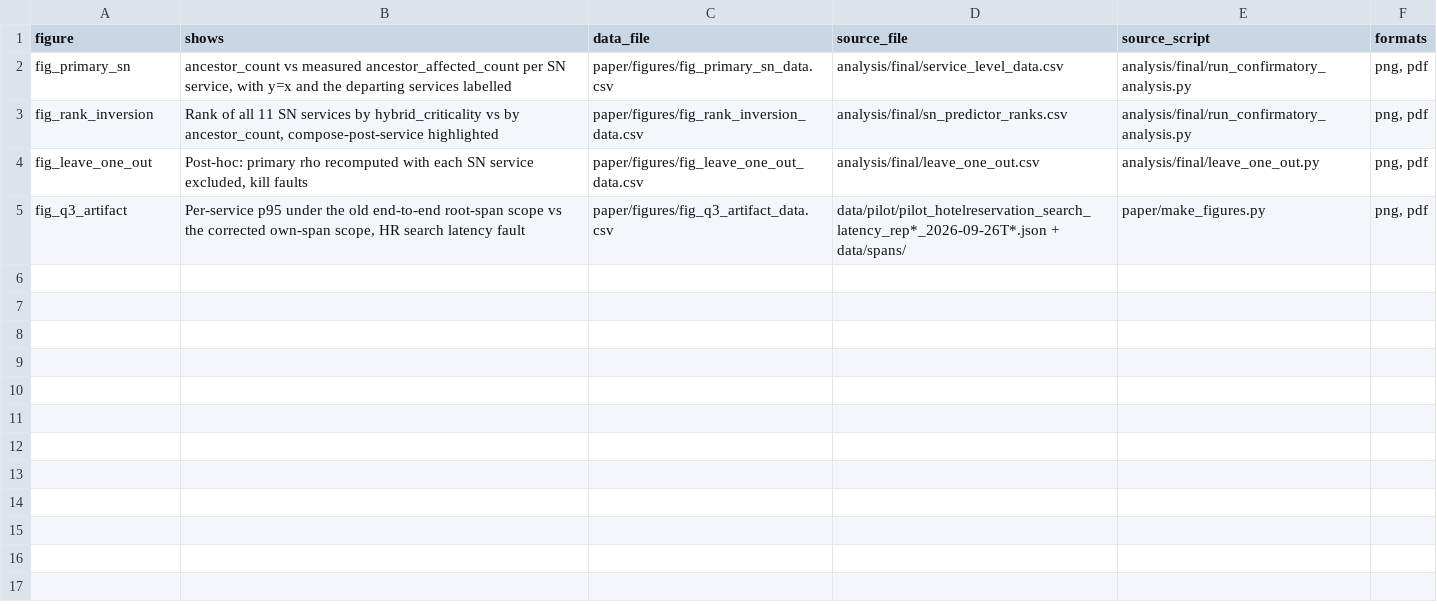
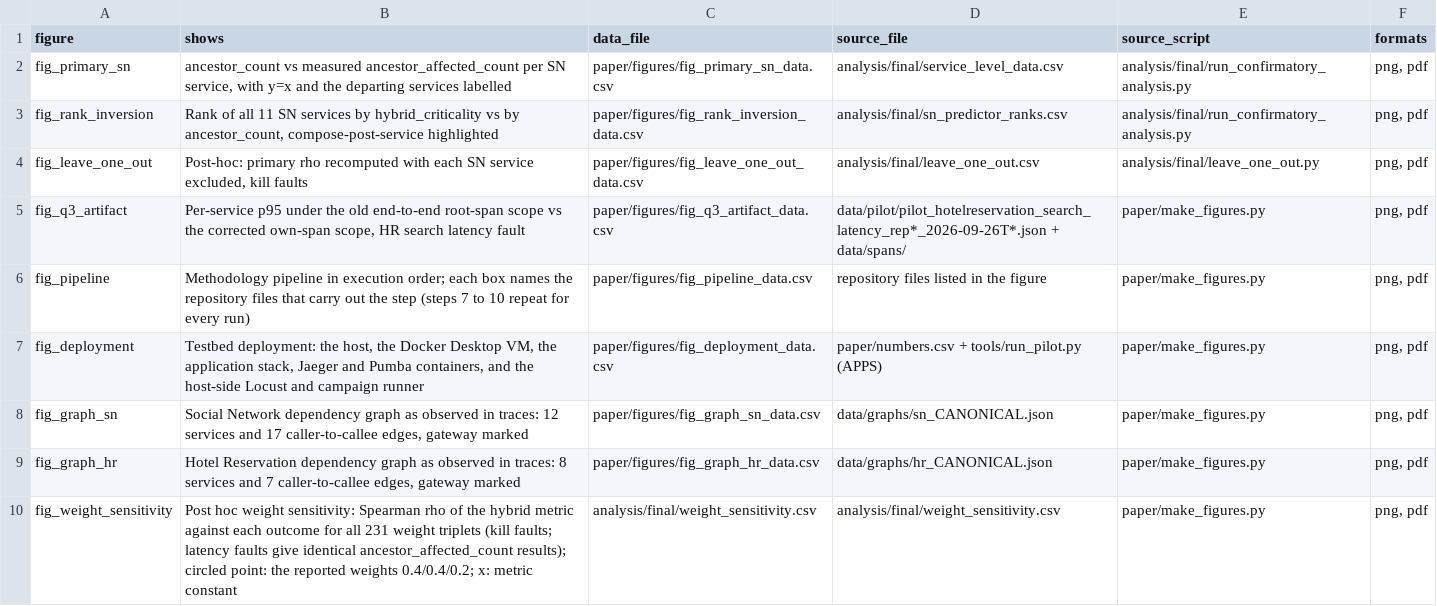
Before and after one commit to Daxx133-bot/project-1, a CSV file: paper/figures/figures_index.csv, drawn as a sheet.

```diff
--- a/paper/figures/figures_index.csv
+++ b/paper/figures/figures_index.csv
@@ -5 +5,6 @@ fig_leave_one_out,"Post-hoc: primary rho recomputed with each SN service exclude
 fig_q3_artifact,"Per-service p95 under the old end-to-end root-span scope vs the corrected own-span scope, HR search latency fault",paper/figures/fig_q3_artifact_data.csv,data/pilot/pilot_hotelreservation_search_latency_rep*_2026-09-26T*.json + data/spans/,paper/make_figures.py,"png, pdf"
+fig_pipeline,Methodology pipeline in execution order; each box names the repository files that carry out the step (steps 7 to 10 repeat for every run),paper/figures/fig_pipeline_data.csv,repository files listed in the figure,paper/make_figures.py,"png, pdf"
+fig_deployment,"Testbed deployment: the host, the Docker Desktop VM, the application stack, Jaeger and Pumba containers, and the host-side Locust and campaign runner",paper/figures/fig_deployment_data.csv,paper/numbers.csv + tools/run_pilot.py (APPS),paper/make_figures.py,"png, pdf"
+fig_graph_sn,"Social Network dependency graph as observed in traces: 12 services and 17 caller-to-callee edges, gateway marked",paper/figures/fig_graph_sn_data.csv,data/graphs/sn_CANONICAL.json,paper/make_figures.py,"png, pdf"
+fig_graph_hr,"Hotel Reservation dependency graph as observed in traces: 8 services and 7 caller-to-callee edges, gateway marked",paper/figures/fig_graph_hr_data.csv,data/graphs/hr_CANONICAL.json,paper/make_figures.py,"png, pdf"
+fig_weight_sensitivity,Post hoc weight sensitivity: Spearman rho of the hybrid metric against each outcome for all 231 weight triplets (kill faults; latency faults give identical ancestor_affected_count results); circled point: the reported weights 0.4/0.4/0.2; x: metric constant,analysis/final/weight_sensitivity.csv,analysis/final/weight_sensitivity.csv,paper/make_figures.py,"png, pdf"
```
Also changed, not shown: 19 other files.
